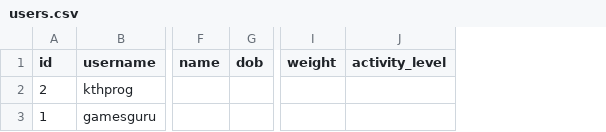
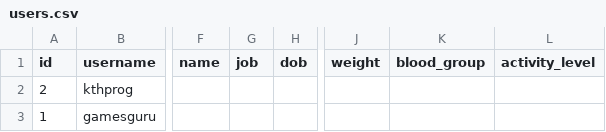
Before and after one commit to nutratech/db, a CSV file: data/csv/users.csv, drawn as a sheet; only a part is shown, gaps mark what is left out; the diff names each change by its address in the sheet, - before the commit and + after, or states it on an @@ line.

```diff
--- a/data/csv/users.csv
+++ b/data/csv/users.csv
+column G (job), empty
+column K (blood_group), empty
```
Also changed, not shown: 2 other files.
